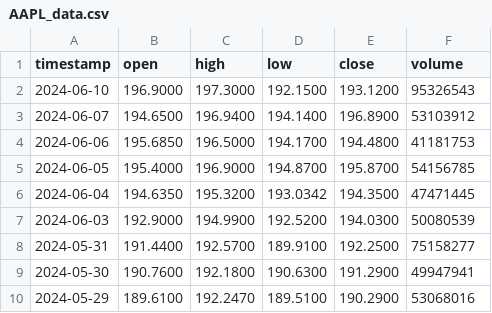
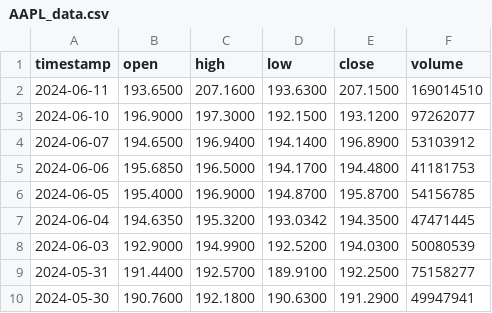
Before and after one commit to jan3tlim/Stocks, a CSV file: AAPL_data.csv, drawn as a sheet; only a part is shown; the shorter side is filled out with more unchanged rows.

```diff
--- a/AAPL_data.csv
+++ b/AAPL_data.csv
@@ -1,3 +1,4 @@
 timestamp,open,high,low,close,volume
-2024-06-10,196.9000,197.3000,192.1500,193.1200,95326543
+2024-06-11,193.6500,207.1600,193.6300,207.1500,169014510
+2024-06-10,196.9000,197.3000,192.1500,193.1200,97262077
 2024-06-07,194.6500,196.9400,194.1400,196.8900,53103912
```
Also changed, not shown: GOOG_data.csv, 18 other files.
